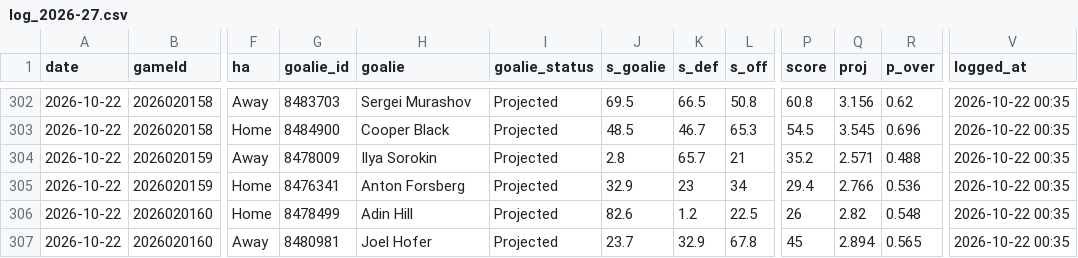
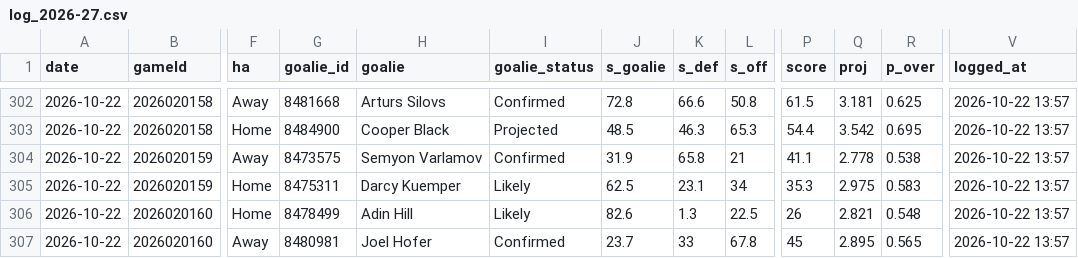
Before and after one commit to Johnbrick123/nhl-unders, a CSV file: monitor/log_2026-27.csv, drawn as a sheet; only a part is shown, gaps mark what is left out; the diff covers the shown part only; the diff names each change by its address in the sheet, - before the commit and + after, or states it on an @@ line.

```diff
--- a/monitor/log_2026-27.csv
+++ b/monitor/log_2026-27.csv
-G302 (goalie_id): 8483703
+G302 (goalie_id): 8481668
-H302 (goalie): Sergei Murashov
+H302 (goalie): Arturs Silovs
-I302 (goalie_status): Projected
+I302 (goalie_status): Confirmed
-J302 (s_goalie): 69.5
+J302 (s_goalie): 72.8
-K302 (s_def): 66.5
+K302 (s_def): 66.6
-P302 (score): 60.8
+P302 (score): 61.5
-Q302 (proj): 3.156
+Q302 (proj): 3.181
-R302 (p_over): 0.62
+R302 (p_over): 0.625
-V302:V307 (logged_at): 2026-10-22 00:35
+V302:V307 (logged_at): 2026-10-22 13:57
-K303 (s_def): 46.7
+K303 (s_def): 46.3
-P303 (score): 54.5
+P303 (score): 54.4
-Q303 (proj): 3.545
+Q303 (proj): 3.542
-R303 (p_over): 0.696
+R303 (p_over): 0.695
-G304 (goalie_id): 8478009
+G304 (goalie_id): 8473575
-H304 (goalie): Ilya Sorokin
+H304 (goalie): Semyon Varlamov
-I304 (goalie_status): Projected
+I304 (goalie_status): Confirmed
-J304 (s_goalie): 2.8
+J304 (s_goalie): 31.9
-K304 (s_def): 65.7
+K304 (s_def): 65.8
-P304 (score): 35.2
+P304 (score): 41.1
-Q304 (proj): 2.571
+Q304 (proj): 2.778
-R304 (p_over): 0.488
+R304 (p_over): 0.538
-G305 (goalie_id): 8476341
+G305 (goalie_id): 8475311
-H305 (goalie): Anton Forsberg
+H305 (goalie): Darcy Kuemper
-I305:I306 (goalie_status): Projected
+I305:I306 (goalie_status): Likely
-J305 (s_goalie): 32.9
+J305 (s_goalie): 62.5
-K305 (s_def): 23
+K305 (s_def): 23.1
-P305 (score): 29.4
+P305 (score): 35.3
-Q305 (proj): 2.766
+Q305 (proj): 2.975
-R305 (p_over): 0.536
+R305 (p_over): 0.583
-K306 (s_def): 1.2
+K306 (s_def): 1.3
-Q306 (proj): 2.82
+Q306 (proj): 2.821
-I307 (goalie_status): Projected
+I307 (goalie_status): Confirmed
-K307 (s_def): 32.9
+K307 (s_def): 33
-Q307 (proj): 2.894
+Q307 (proj): 2.895
```
Also changed, not shown: 76 edited cells elsewhere in this file, 4 other files.
